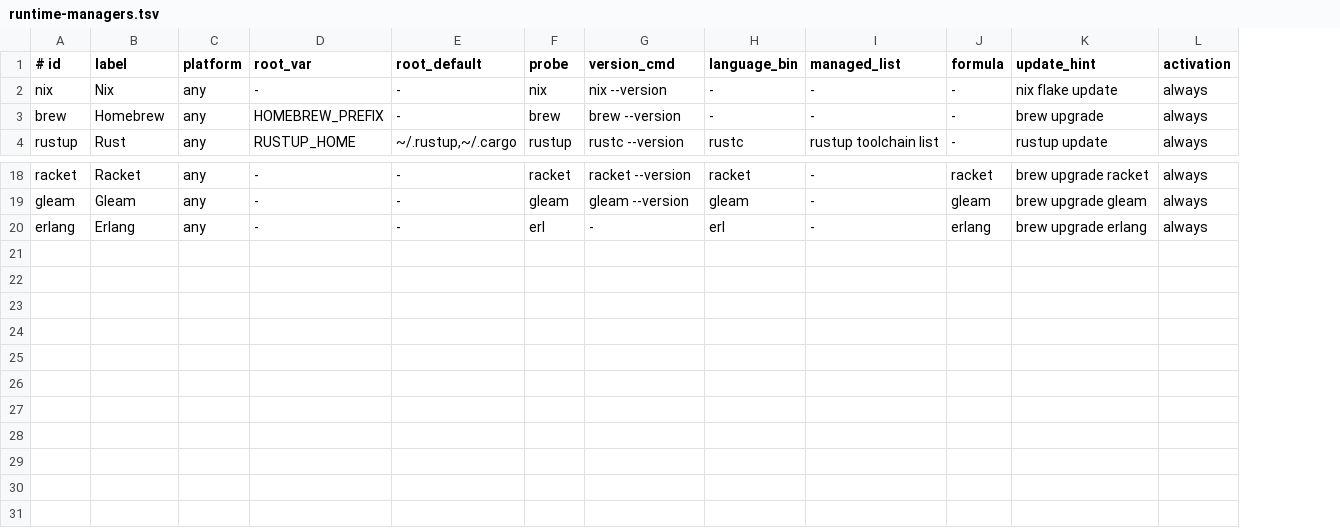
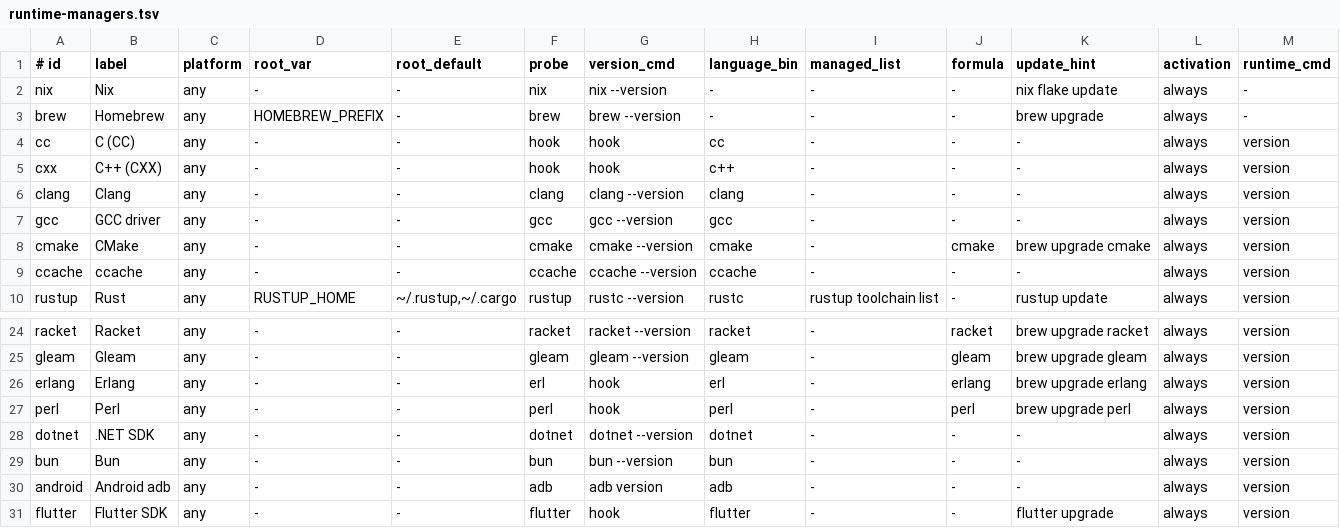
Before and after one commit to LCS-Dev-Ergos/Dotfiles, a TSV file: home/zsh/packages/runtime-managers.tsv, drawn as a sheet; only a part is shown, gaps mark what is left out; addresses are those after the commit; the diff names each change by its address in the sheet, - before the commit and + after, or states it on an @@ line.

Commit message:
feat(zsh): Probe runtime startup in devdoctor.
- Add an optional runtime_cmd registry column that starts each runtime locally, while twelve-column registries still load.
- Report the selected CC and CXX commands, Clang, GCC, CMake, ccache, Perl, .NET, Bun, adb and Flutter.
- Classify failed startups as broken and timeouts as unknown without invoking shims of unused managers.
- Document the registry, probe scope and exit codes in the Zsh configuration README.

```diff
--- a/home/zsh/packages/runtime-managers.tsv
+++ b/home/zsh/packages/runtime-managers.tsv
+column M (runtime_cmd), rows 2-3: - | -; row 10: version; rows 24-26: all version
+row 4: cc | C (CC) | any | - | - | hook | hook | cc | - | - | - | always | version
+row 5: cxx | C++ (CXX) | any | - | - | hook | hook | c++ | - | - | - | always | version
+row 6: clang | Clang | any | - | - | clang | clang --version | clang | - | - | - | always | version
+row 7: gcc | GCC driver | any | - | - | gcc | gcc --version | gcc | - | - | - | always | version
+row 8: cmake | CMake | any | - | - | cmake | cmake --version | cmake | - | cmake | brew upgrade cmake | always | version
+row 9: ccache | ccache | any | - | - | ccache | ccache --version | ccache | - | - | - | always | version
-G26 (version_cmd): -
+G26 (version_cmd): hook
+row 27: perl | Perl | any | - | - | perl | hook | perl | - | perl | brew upgrade perl | always | version
+row 28: dotnet | .NET SDK | any | - | - | dotnet | dotnet --version | dotnet | - | - | - | always | version
+row 29: bun | Bun | any | - | - | bun | bun --version | bun | - | - | - | always | version
+row 30: android | Android adb | any | - | - | adb | adb version | adb | - | - | - | always | version
+row 31: flutter | Flutter SDK | any | - | - | flutter | hook | flutter | - | - | flutter upgrade | always | version
```
Also changed, not shown: 3 other files.
